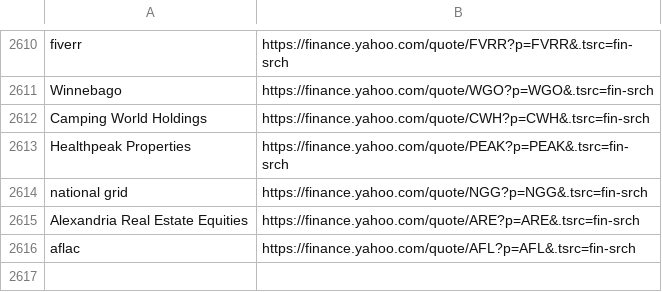
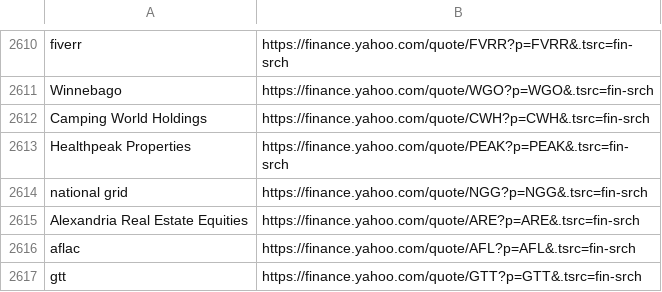
Before and after one commit to thibaultm955/share_dashboard, a CSV file: nasdaq_url.csv, drawn as a sheet; only a part is shown, gaps mark what is left out.

```diff
--- a/nasdaq_url.csv
+++ b/nasdaq_url.csv
@@ -2659 +2659,2 @@ Alexandria Real Estate Equities,https://finance.yahoo.com/quote/ARE?p=ARE&.tsrc=
 aflac,https://finance.yahoo.com/quote/AFL?p=AFL&.tsrc=fin-srch
+gtt,https://finance.yahoo.com/quote/GTT?p=GTT&.tsrc=fin-srch
```
Also changed, not shown: cleaned_url.csv, 1 other file.
